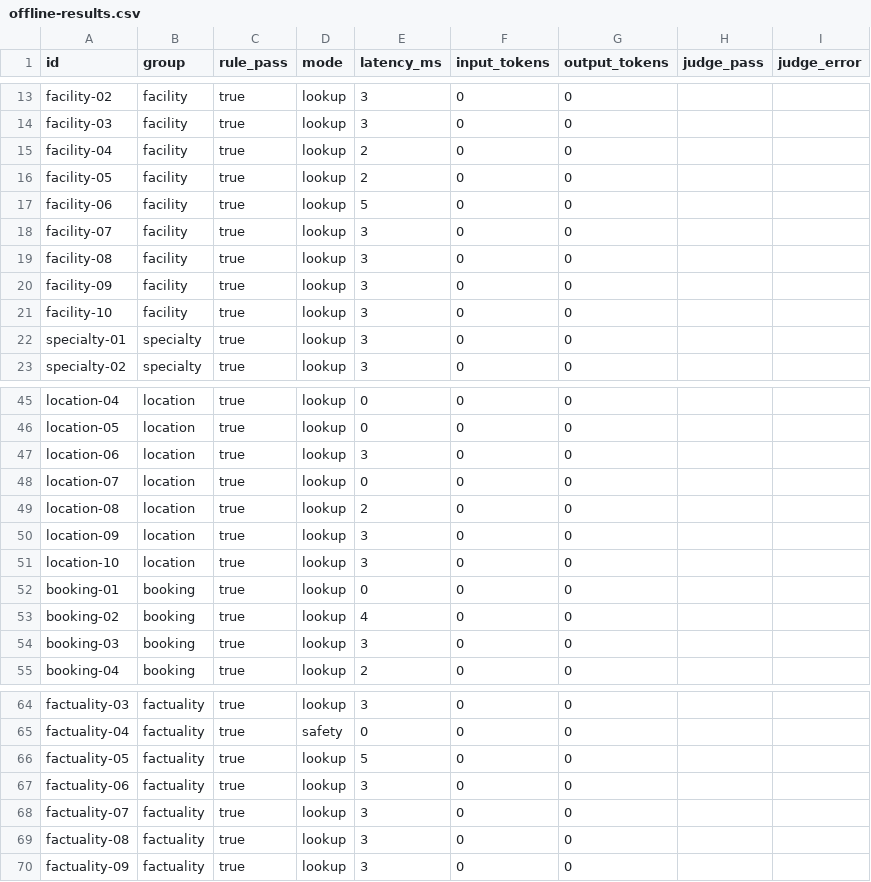
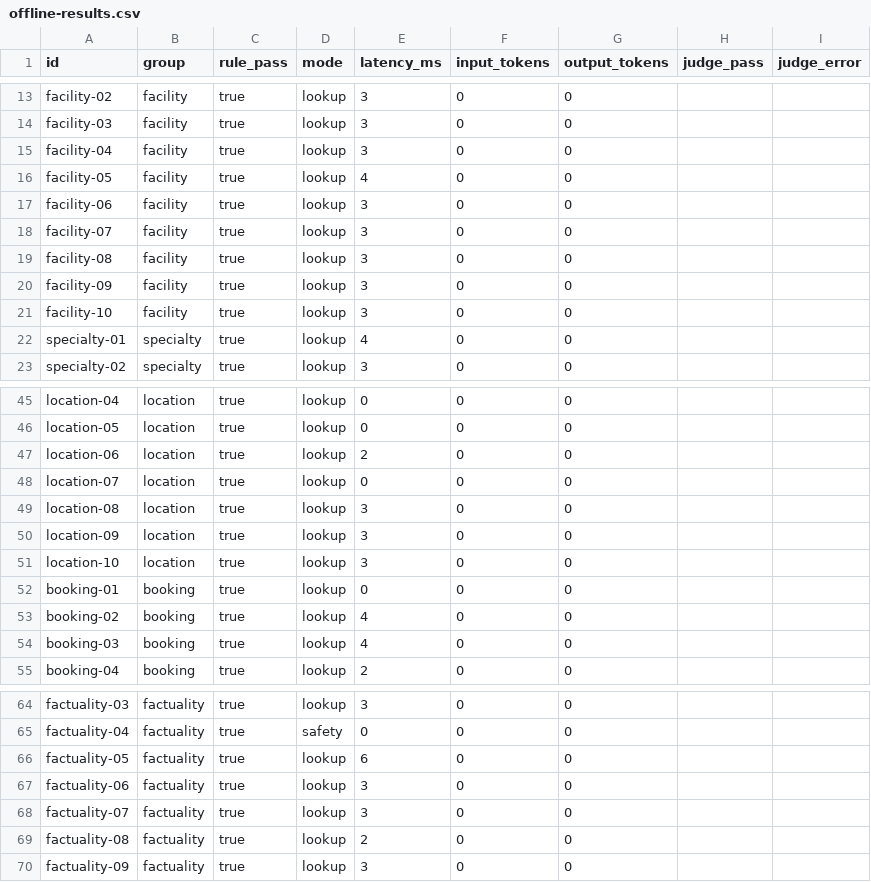
Before and after one commit to haiduong2703/carepath, a CSV file: reports/offline-results.csv, drawn as a sheet; only a part is shown, gaps mark what is left out; the diff covers the shown part only.

```diff
--- a/reports/offline-results.csv
+++ b/reports/offline-results.csv
@@ -14,5 +14,5 @@ facility-02,facility,true,lookup,3,0,0,,
 facility-03,facility,true,lookup,3,0,0,,
-facility-04,facility,true,lookup,2,0,0,,
-facility-05,facility,true,lookup,2,0,0,,
-facility-06,facility,true,lookup,5,0,0,,
+facility-04,facility,true,lookup,3,0,0,,
+facility-05,facility,true,lookup,4,0,0,,
+facility-06,facility,true,lookup,3,0,0,,
 facility-07,facility,true,lookup,3,0,0,,
@@ -21,3 +21,3 @@ facility-09,facility,true,lookup,3,0,0,,
 facility-10,facility,true,lookup,3,0,0,,
-specialty-01,specialty,true,lookup,3,0,0,,
+specialty-01,specialty,true,lookup,4,0,0,,
 specialty-02,specialty,true,lookup,3,0,0,,
@@ -46,5 +46,5 @@ location-04,location,true,lookup,0,0,0,,
 location-05,location,true,lookup,0,0,0,,
-location-06,location,true,lookup,3,0,0,,
+location-06,location,true,lookup,2,0,0,,
 location-07,location,true,lookup,0,0,0,,
-location-08,location,true,lookup,2,0,0,,
+location-08,location,true,lookup,3,0,0,,
 location-09,location,true,lookup,3,0,0,,
@@ -53,3 +53,3 @@ booking-01,booking,true,lookup,0,0,0,,
 booking-02,booking,true,lookup,4,0,0,,
-booking-03,booking,true,lookup,3,0,0,,
+booking-03,booking,true,lookup,4,0,0,,
 booking-04,booking,true,lookup,2,0,0,,
@@ -65,6 +65,6 @@ factuality-03,factuality,true,lookup,3,0,0,,
 factuality-04,factuality,true,safety,0,0,0,,
-factuality-05,factuality,true,lookup,5,0,0,,
+factuality-05,factuality,true,lookup,6,0,0,,
 factuality-06,factuality,true,lookup,3,0,0,,
 factuality-07,factuality,true,lookup,3,0,0,,
-factuality-08,factuality,true,lookup,3,0,0,,
+factuality-08,factuality,true,lookup,2,0,0,,
 factuality-09,factuality,true,lookup,3,0,0,,
```
Also changed, not shown: 14 edited cells elsewhere in this file, 20 other files.
